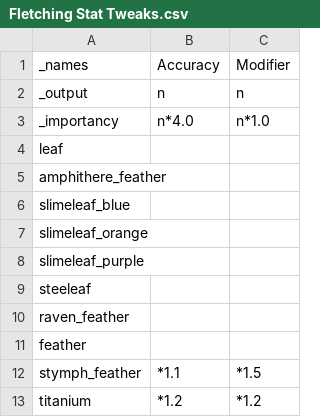
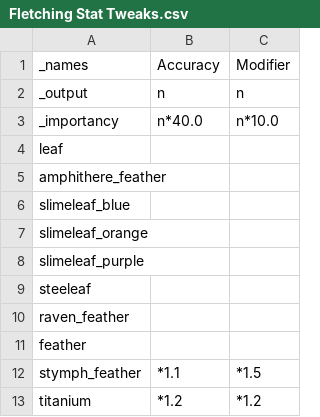
Before and after one commit to EnigmaticaModpacks/Enigmatica2Expert, a CSV file: dev/TCon/tweaks/Fletching Stat Tweaks.csv, drawn as a sheet.

```diff
--- a/dev/TCon/tweaks/Fletching Stat Tweaks.csv
+++ b/dev/TCon/tweaks/Fletching Stat Tweaks.csv
@@ -2,3 +2,3 @@ _names,Accuracy,Modifier
 _output,n,n
-_importancy,n*4.0,n*1.0
+_importancy,n*40.0,n*10.0
 leaf,,
```
Also changed, not shown: dev/TCon/tweaks/Armory Stat Tweaks.csv, dev/TCon/tweaks/Stat Tweaks.csv, 9 other files.
